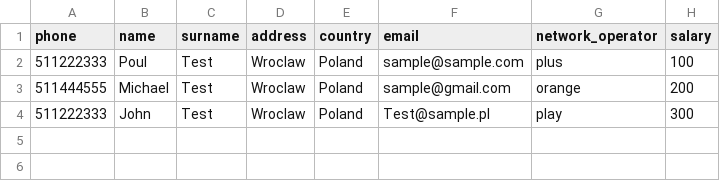
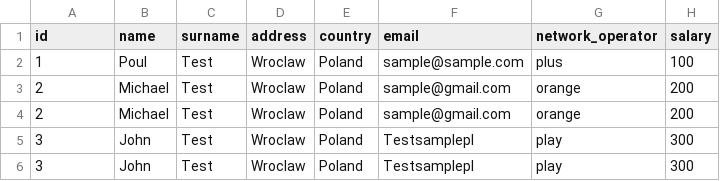
Before and after one commit to phobos-/java_lab, a CSV file: lab3/test.csv, drawn as a sheet.

```diff
--- a/lab3/test.csv
+++ b/lab3/test.csv
@@ -1,4 +1,6 @@
-phone;name;surname;address;country;email;network_operator;salary
-511222333;Poul;Test;Wroclaw;Poland;sample@sample.com;plus;100
-511444555;Michael;Test;Wroclaw;Poland;sample@gmail.com;orange;200
-511222333;John;Test;Wroclaw;Poland;Test@sample.pl;play;300
+id;name;surname;address;country;email;network_operator;salary
+1;Poul;Test;Wroclaw;Poland;sample@sample.com;plus;100
+2;Michael;Test;Wroclaw;Poland;sample@gmail.com;orange;200
+2;Michael;Test;Wroclaw;Poland;sample@gmail.com;orange;200
+3;John;Test;Wroclaw;Poland;Testsamplepl;play;300
+3;John;Test;Wroclaw;Poland;Testsamplepl;play;300
```
Also changed, not shown: 17 other files.
